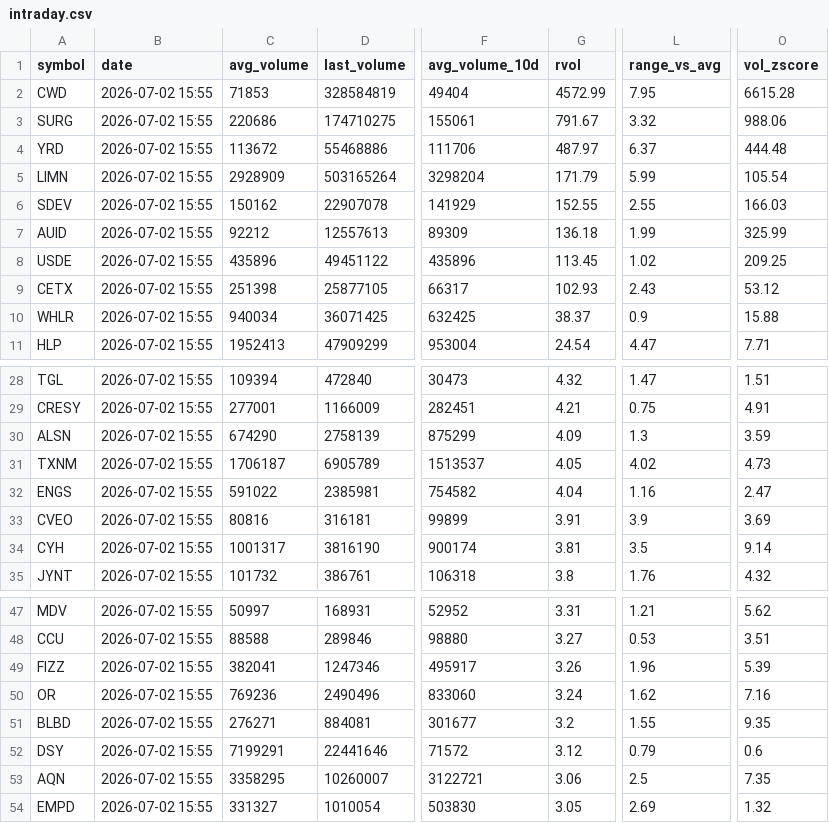
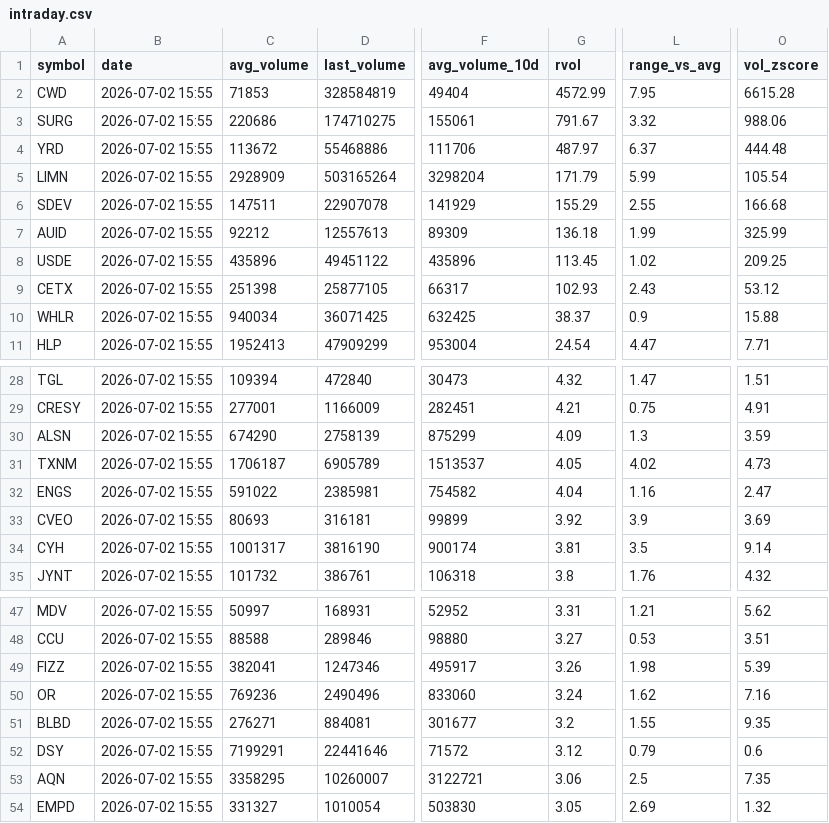
Before and after one commit to Alex-Matulay/volume-scanner, a CSV file: intraday.csv, drawn as a sheet; only a part is shown, gaps mark what is left out; the diff names each change by its address in the sheet, - before the commit and + after, or states it on an @@ line.

```diff
--- a/intraday.csv
+++ b/intraday.csv
-C6 (avg_volume): 150162
+C6 (avg_volume): 147511
-G6 (rvol): 152.55
+G6 (rvol): 155.29
-O6 (vol_zscore): 166.03
+O6 (vol_zscore): 166.68
-C33 (avg_volume): 80816
+C33 (avg_volume): 80693
-G33 (rvol): 3.91
+G33 (rvol): 3.92
-L49 (range_vs_avg): 1.96
+L49 (range_vs_avg): 1.98
```
Also changed, not shown: 2 other files.
